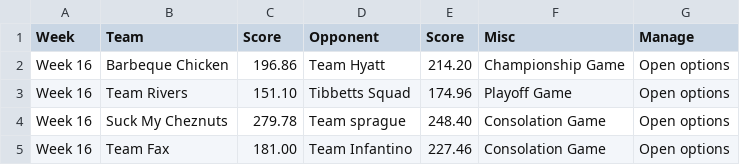
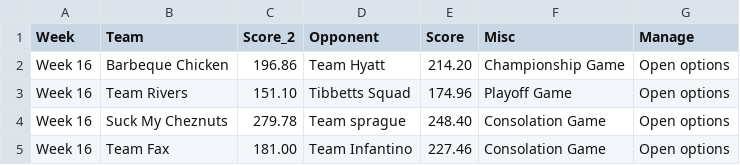
Before and after one commit to colbysprague/league-history, a CSV file: csv/2017/matchups.csv, drawn as a sheet; only a part is shown.

Commit message:
update HTML table parsing

```diff
--- a/csv/2017/matchups.csv
+++ b/csv/2017/matchups.csv
@@ -1,2 +1,2 @@
-Week,Team,Score,Opponent,Score,Misc,Manage
+Week,Team,Score_2,Opponent,Score,Misc,Manage
 Week 16,Barbeque Chicken,196.86,Team Hyatt,214.20,Championship Game,Open options
```
Also changed, not shown: 6 other files.
